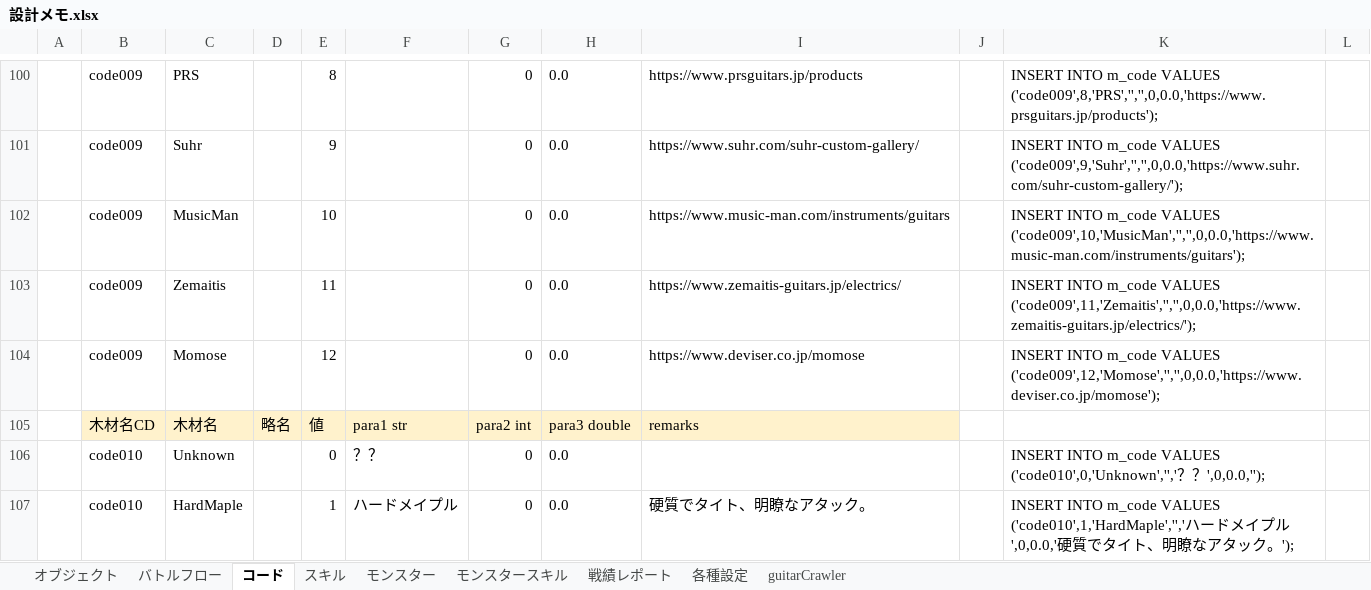
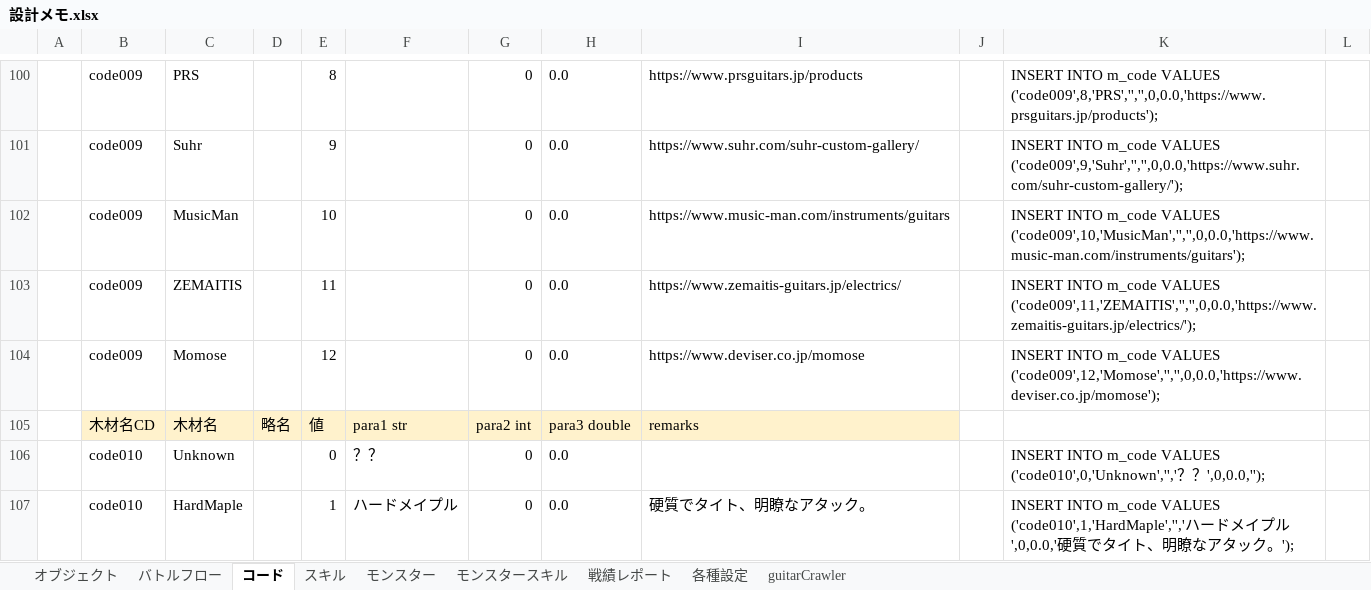
Before and after one commit to kazGear/portfolio, an Excel workbook: 設計メモ.xlsx, sheet コード, drawn as a sheet; only a part is shown, gaps mark what is left out; values as stored, in another font and other column widths than the file's, no borders; the diff names each change by its address in the sheet, - before the commit and + after, or states it on an @@ line.

Commit message:
Update 設計メモ.xlsx

```diff
--- a/設計メモ.xlsx (sheet コード)
+++ b/設計メモ.xlsx (sheet コード)
-C103: Zemaitis
+C103: ZEMAITIS
-K103: …m_code VALUES ('code009',11,'Zemaitis','','',0,0.0,'https://www.zemaitis-guitars.jp/electrics/');
+K103: …m_code VALUES ('code009',11,'ZEMAITIS','','',0,0.0,'https://www.zemaitis-guitars.jp/electrics/');
```
